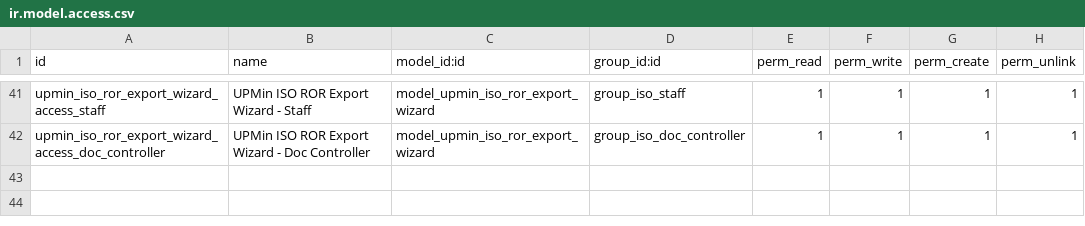
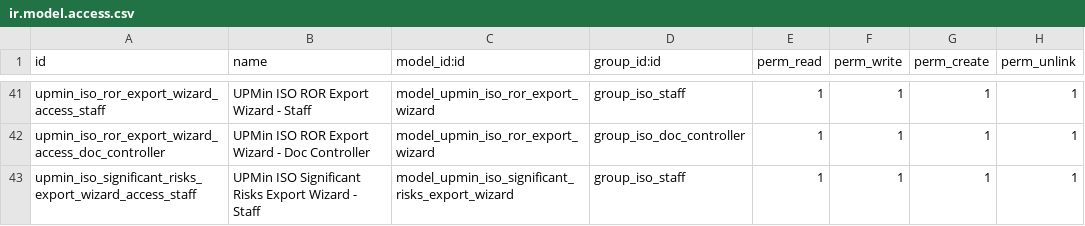
Before and after one commit to cjPoledo/odoo, a CSV file: dev/upmin_iso/security/ir.model.access.csv, drawn as a sheet; only a part is shown, gaps mark what is left out; the diff names each change by its address in the sheet, - before the commit and + after, or states it on an @@ line.

```diff
--- a/dev/upmin_iso/security/ir.model.access.csv
+++ b/dev/upmin_iso/security/ir.model.access.csv
+row 43: upmin_iso_significant_risks_export_wizard_access_staff | UPMin ISO Significant Risks Export Wizard - Staff | model_upmin_iso_significant_risks_export_wizard | group_iso_staff | 1 | 1 | 1 | 1
```
Also changed, not shown: 4 other files.
